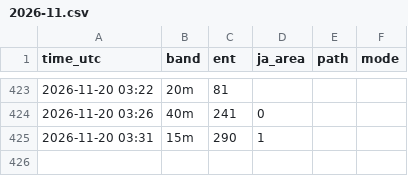
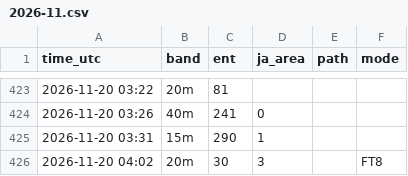
Before and after one commit to ja1bbe/propagation, a CSV file: data/cluster/2026-11.csv, drawn as a sheet; only a part is shown, gaps mark what is left out.

```diff
--- a/data/cluster/2026-11.csv
+++ b/data/cluster/2026-11.csv
@@ -425 +425,2 @@ time_utc,band,ent,ja_area,path,mode
 2026-11-20 03:31,15m,290,1,,
+2026-11-20 04:02,20m,30,3,,FT8
```
Also changed, not shown: data/samples_v2.csv, data/spacewx/2026-11.csv, 3 other files.
